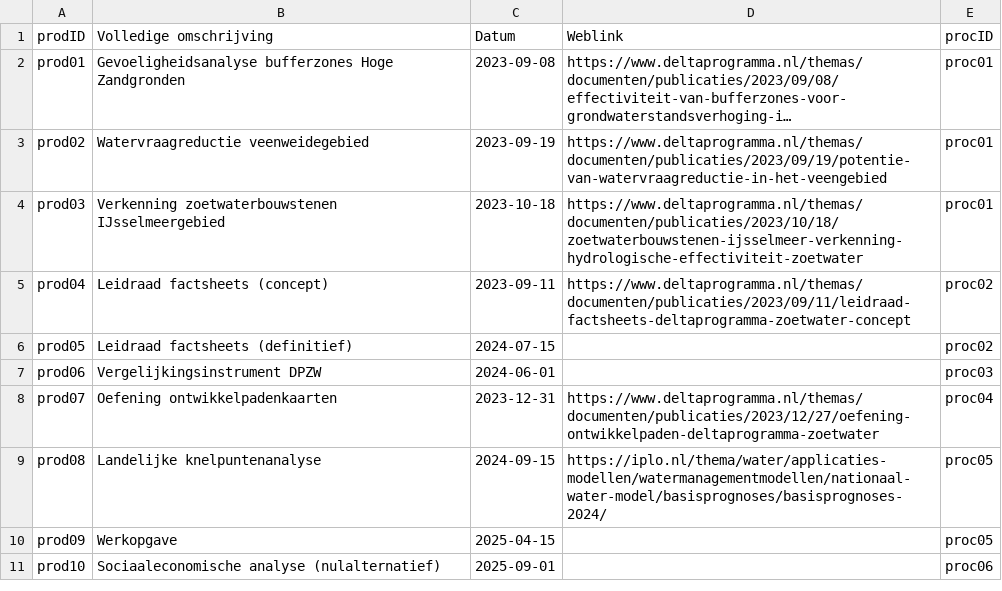
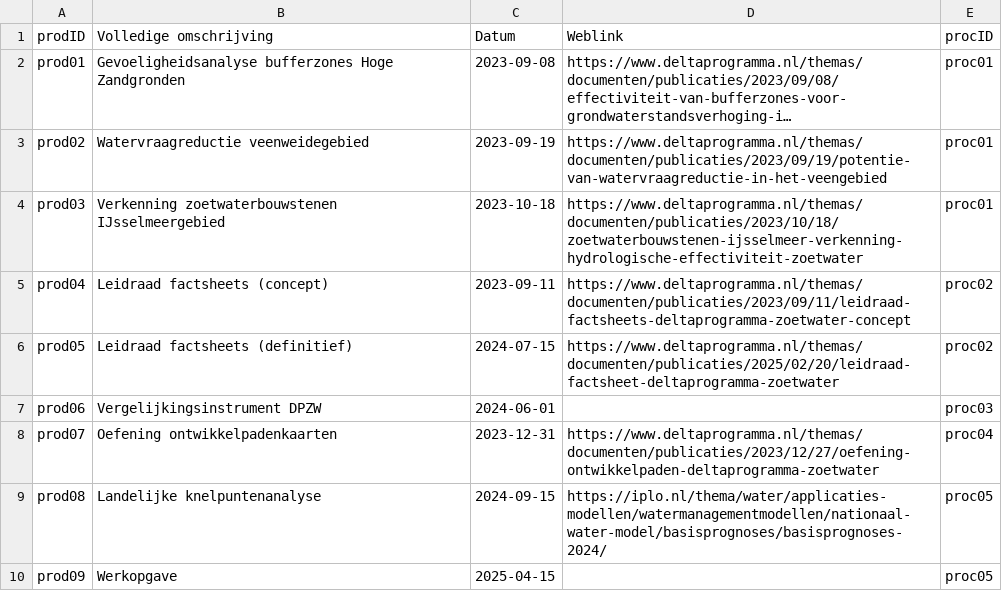
Before and after one commit to Climate-Adaptation-Services/rz-data, a CSV file: 20240110 dpzw_routekaart_product_v1.csv, drawn as a sheet; only a part is shown; the shorter side is filled out with more unchanged rows; long unchanged cells end in ….

Commit message:
Update 20240110 dpzw_routekaart_product_v1.csv

```diff
--- a/20240110 dpzw_routekaart_product_v1.csv
+++ b/20240110 dpzw_routekaart_product_v1.csv
@@ -5,3 +5,3 @@ prod03;Verkenning zoetwaterbouwstenen IJsselmeergebied;2023-10-18;https://www.de
 prod04;Leidraad factsheets (concept);2023-09-11;https://www.deltaprogramma.nl/themas/documenten/publicaties/2023/09/11/leidraad-factsheets-deltaprogramma-zoetwater-concept;proc02
-prod05;Leidraad factsheets (definitief);2024-07-15;;proc02
+prod05;Leidraad factsheets (definitief);2024-07-15;https://www.deltaprogramma.nl/themas/documenten/publicaties/2025/02/20/leidraad-factsheet-deltaprogramma-zoetwater;proc02
 prod06;Vergelijkingsinstrument DPZW;2024-06-01;;proc03
```
